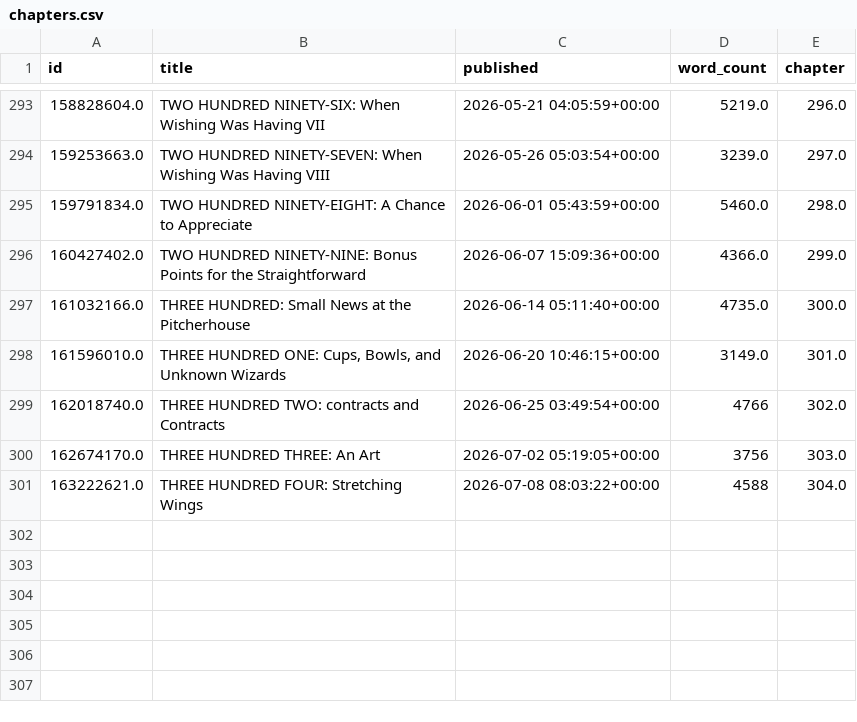
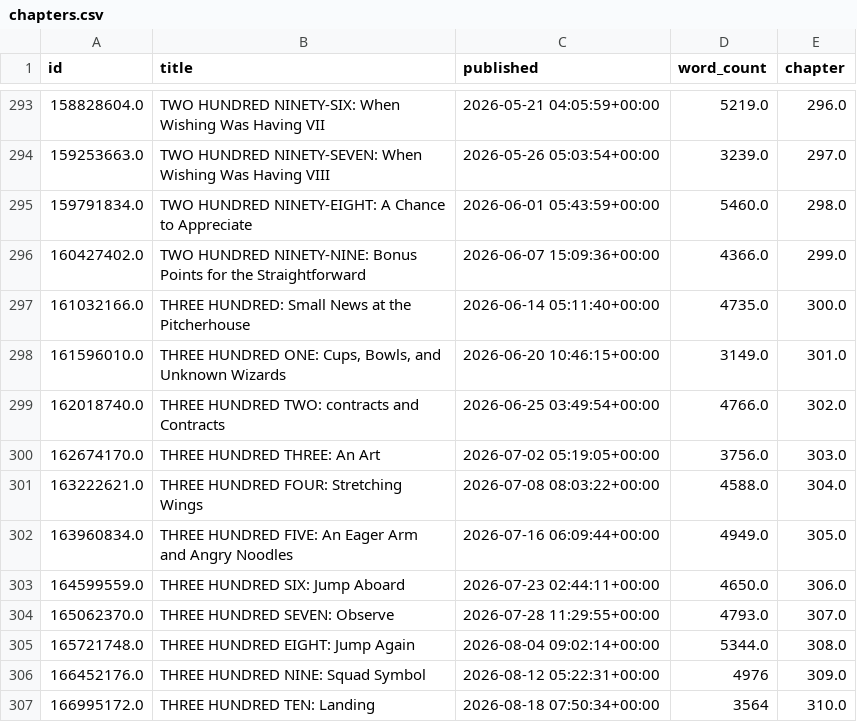
Before and after one commit to SoupMetadata/soup-metadata, a CSV file: data/patreon/chapters.csv, drawn as a sheet; only a part is shown, gaps mark what is left out.

```diff
--- a/data/patreon/chapters.csv
+++ b/data/patreon/chapters.csv
@@ -298,4 +298,10 @@ id,title,published,word_count,chapter
 161596010.0,"THREE HUNDRED ONE: Cups, Bowls, and Unknown Wizards",2026-06-20 10:46:15+00:00,3149.0,301.0
-162018740.0,THREE HUNDRED TWO: contracts and Contracts,2026-06-25 03:49:54+00:00,4766,302.0
-162674170.0,THREE HUNDRED THREE: An Art,2026-07-02 05:19:05+00:00,3756,303.0
-163222621.0,THREE HUNDRED FOUR: Stretching Wings,2026-07-08 08:03:22+00:00,4588,304.0
+162018740.0,THREE HUNDRED TWO: contracts and Contracts,2026-06-25 03:49:54+00:00,4766.0,302.0
+162674170.0,THREE HUNDRED THREE: An Art,2026-07-02 05:19:05+00:00,3756.0,303.0
+163222621.0,THREE HUNDRED FOUR: Stretching Wings,2026-07-08 08:03:22+00:00,4588.0,304.0
+163960834.0,THREE HUNDRED FIVE: An Eager Arm and Angry Noodles,2026-07-16 06:09:44+00:00,4949.0,305.0
+164599559.0,THREE HUNDRED SIX: Jump Aboard,2026-07-23 02:44:11+00:00,4650.0,306.0
+165062370.0,THREE HUNDRED SEVEN: Observe,2026-07-28 11:29:55+00:00,4793.0,307.0
+165721748.0,THREE HUNDRED EIGHT: Jump Again,2026-08-04 09:02:14+00:00,5344.0,308.0
+166452176.0,THREE HUNDRED NINE: Squad Symbol,2026-08-12 05:22:31+00:00,4976,309.0
+166995172.0,THREE HUNDRED TEN: Landing,2026-08-18 07:50:34+00:00,3564,310.0
```
Also changed, not shown: data/patreon/deadlines.csv, data/patreon/timeline.csv, 2 other files.
